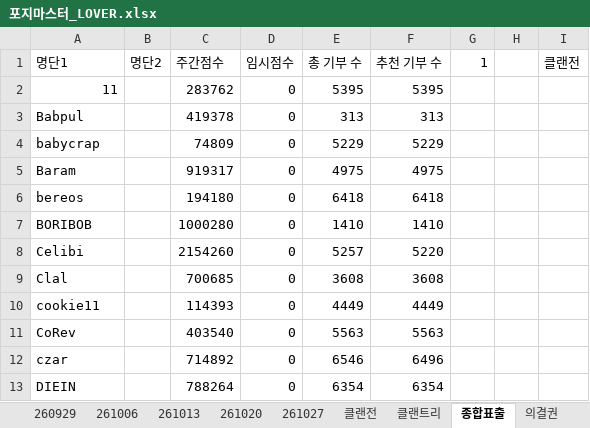
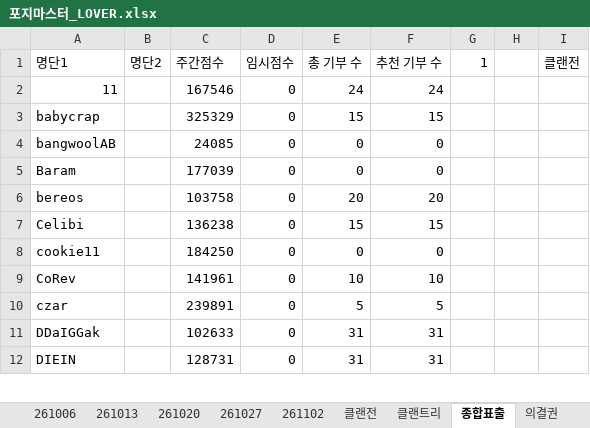
Before and after one commit to YarrLOVER/baseball-LOVER-, an Excel workbook: 포지마스터_LOVER.xlsx, sheet 종합표출, drawn as a sheet; only a part is shown; values as stored, in another font and other column widths than the file's, no borders; removed rows and columns are numbered as before the commit, all else as after; the diff covers the shown part only; the diff names each change by its address in the sheet, - before the commit and + after, or states it on an @@ line.

```diff
--- a/포지마스터_LOVER.xlsx (sheet 종합표출)
+++ b/포지마스터_LOVER.xlsx (sheet 종합표출)
+sheet tab: 261102
-C2 (주간점수): 283762
+C2 (주간점수): 167546
-E2 (총 기부 수): 5395
+E2 (총 기부 수): 24
-F2 (추천 기부 수): 5395
+F2 (추천 기부 수): 24
-row 3: Babpul |  | 419378 | 0 | 313 | 313
-C3 (주간점수): 74809
+C3 (주간점수): 325329
-E3 (총 기부 수): 5229
+E3 (총 기부 수): 15
-F3 (추천 기부 수): 5229
+F3 (추천 기부 수): 15
+row 4: bangwoolAB |  | 24085 | 0 | 0 | 0
-C5 (주간점수): 919317
+C5 (주간점수): 177039
-E5 (총 기부 수): 4975
+E5 (총 기부 수): 0
-F5 (추천 기부 수): 4975
+F5 (추천 기부 수): 0
-C6 (주간점수): 194180
+C6 (주간점수): 103758
-E6 (총 기부 수): 6418
+E6 (총 기부 수): 20
-F6 (추천 기부 수): 6418
+F6 (추천 기부 수): 20
-row 7: BORIBOB |  | 1000280 | 0 | 1410 | 1410
-C7 (주간점수): 2154260
+C7 (주간점수): 136238
-E7 (총 기부 수): 5257
+E7 (총 기부 수): 15
-F7 (추천 기부 수): 5220
+F7 (추천 기부 수): 15
-row 9: Clal |  | 700685 | 0 | 3608 | 3608
-C8 (주간점수): 114393
+C8 (주간점수): 184250
-E8 (총 기부 수): 4449
+E8 (총 기부 수): 0
-F8 (추천 기부 수): 4449
+F8 (추천 기부 수): 0
-C9 (주간점수): 403540
+C9 (주간점수): 141961
-E9 (총 기부 수): 5563
+E9 (총 기부 수): 10
-F9 (추천 기부 수): 5563
+F9 (추천 기부 수): 10
-C10 (주간점수): 714892
+C10 (주간점수): 239891
-E10 (총 기부 수): 6546
+E10 (총 기부 수): 5
-F10 (추천 기부 수): 6496
+F10 (추천 기부 수): 5
+row 11: DDaIGGak |  | 102633 | 0 | 31 | 31
-C12 (주간점수): 788264
+C12 (주간점수): 128731
-E12 (총 기부 수): 6354
+E12 (총 기부 수): 31
-F12 (추천 기부 수): 6354
+F12 (추천 기부 수): 31
```
Also changed, not shown: 1 added row, 3 removed rows and 96 edited cells elsewhere in this sheet, sheet 진행, sheet 클랜트리, sheet 의결권, sheet 클랜전, sheet 기술트리, other sheet tabs, formulas that keep their value, hidden cells.
